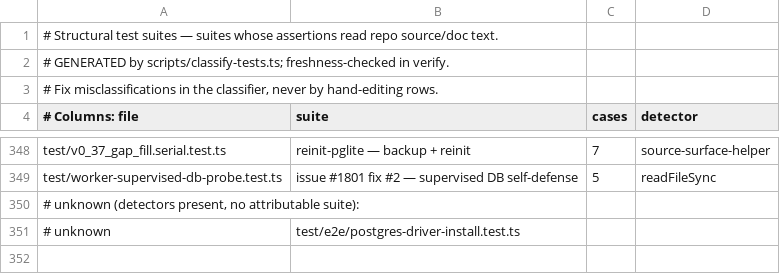
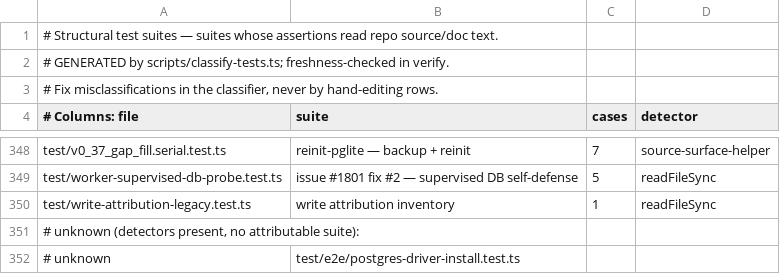
Before and after one commit to BeatusMomentum/gbrain, a TSV file: scripts/structural-suites.tsv, drawn as a sheet; only a part is shown, gaps mark what is left out.

```diff
--- a/scripts/structural-suites.tsv
+++ b/scripts/structural-suites.tsv
@@ -349,2 +349,3 @@ test/v0_37_gap_fill.serial.test.ts	reinit-pglite — backup + reinit	7	source-su
 test/worker-supervised-db-probe.test.ts	issue #1801 fix #2 — supervised DB self-defense	5	readFileSync
+test/write-attribution-legacy.test.ts	write attribution inventory	1	readFileSync
 # unknown (detectors present, no attributable suite):
```
Also changed, not shown: scripts/module-size-limits.tsv, 11 other files.
